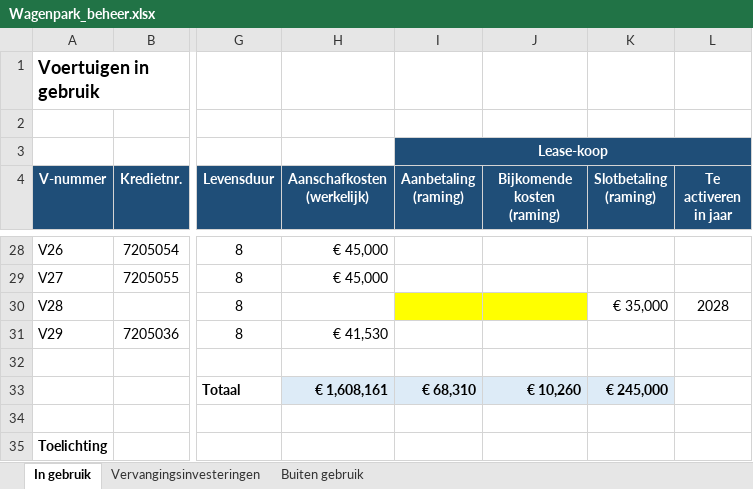
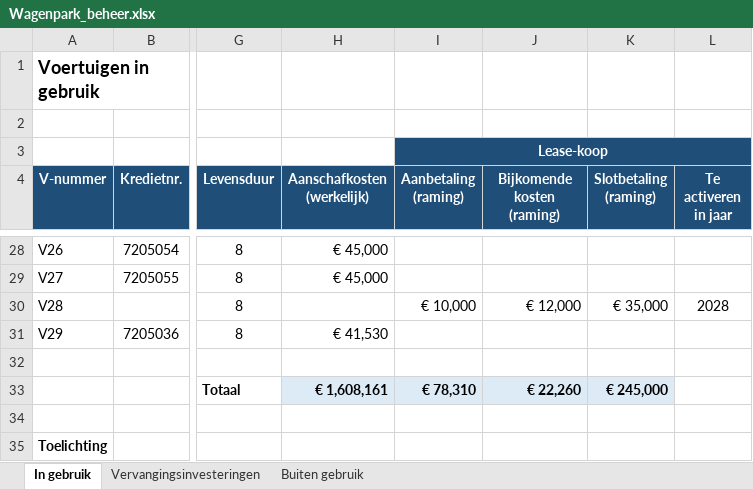
Before and after one commit to Hoofkes/Taakveldenraming-uniform-maken, an Excel workbook: Wagenpark_beheer.xlsx, sheet In gebruik, drawn as a sheet; only a part is shown, gaps mark what is left out; values as stored, in another font and other column widths than the file's, no borders; table styles not drawn; the diff names each change by its address in the sheet, - before the commit and + after, or states it on an @@ line.

```diff
--- a/Wagenpark_beheer.xlsx (sheet In gebruik)
+++ b/Wagenpark_beheer.xlsx (sheet In gebruik)
-I30 (Aanbetaling (raming)): (empty)
+I30 (Aanbetaling (raming)): € 10,000
-I30:J30 fill: #FFFF00
+I30:J30 fill: none
-J30 (Bijkomende kosten (raming)): (empty)
+J30 (Bijkomende kosten (raming)): € 12,000
-I33 (Aanbetaling (raming)): € 68,310
+I33 (Aanbetaling (raming)): € 78,310
-J33 (Bijkomende kosten (raming)): € 10,260
+J33 (Bijkomende kosten (raming)): € 22,260
```
